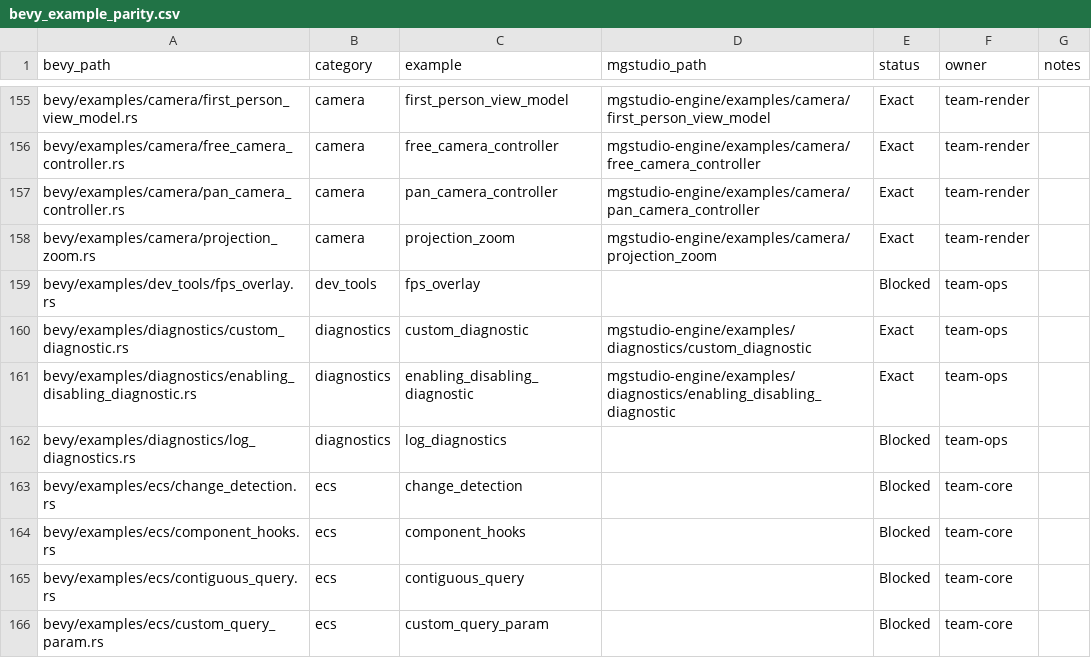
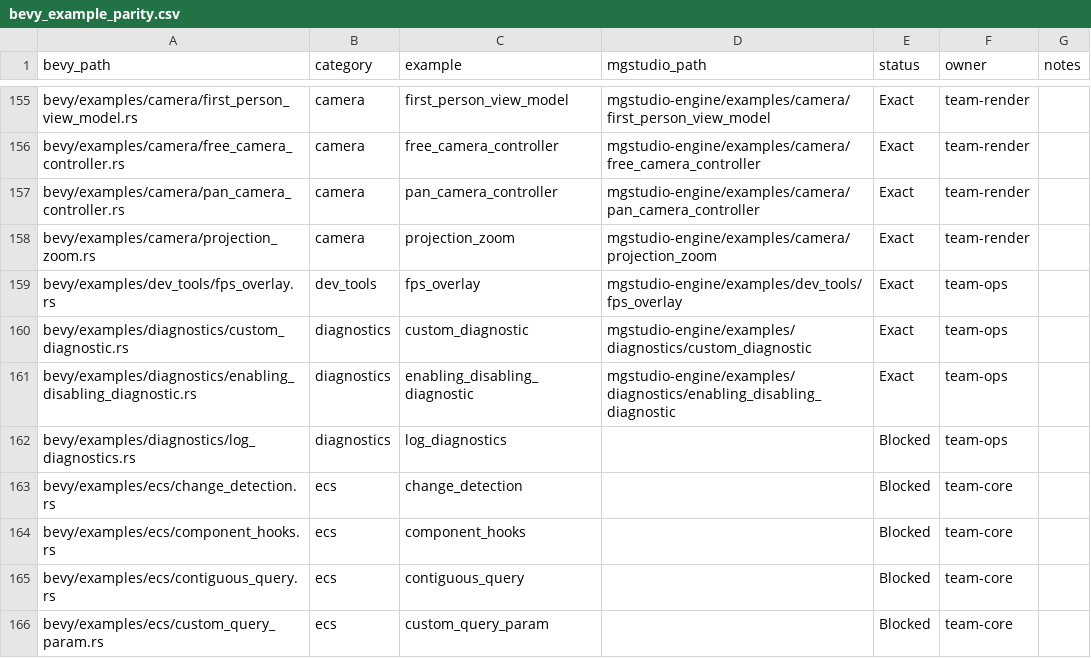
Before and after one commit to moonbit-community/mgstudio, a CSV file: docs/parity/bevy_example_parity.csv, drawn as a sheet; only a part is shown, gaps mark what is left out.

Commit message:
Port Bevy fps overlay dev tools example

```diff
--- a/docs/parity/bevy_example_parity.csv
+++ b/docs/parity/bevy_example_parity.csv
@@ -158,3 +158,3 @@ bevy/examples/camera/pan_camera_controller.rs,camera,pan_camera_controller,mgstu
 bevy/examples/camera/projection_zoom.rs,camera,projection_zoom,mgstudio-engine/examples/camera/projection_zoom,Exact,team-render,
-bevy/examples/dev_tools/fps_overlay.rs,dev_tools,fps_overlay,,Blocked,team-ops,
+bevy/examples/dev_tools/fps_overlay.rs,dev_tools,fps_overlay,mgstudio-engine/examples/dev_tools/fps_overlay,Exact,team-ops,
 bevy/examples/diagnostics/custom_diagnostic.rs,diagnostics,custom_diagnostic,mgstudio-engine/examples/diagnostics/custom_diagnostic,Exact,team-ops,
```
Also changed, not shown: 18 other files.
